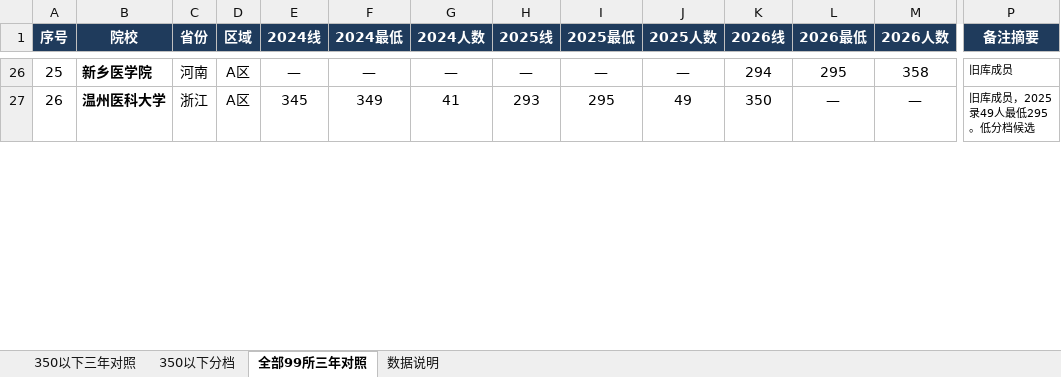
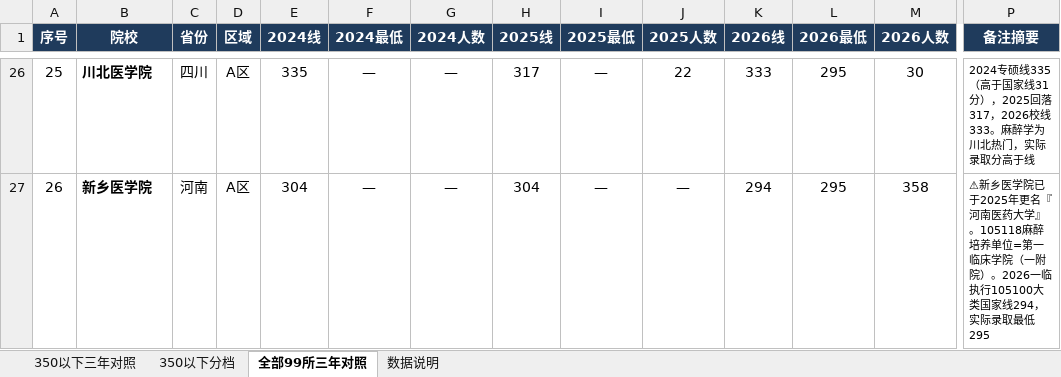
Before and after one commit to LAZYKIDZzz/kaoyan-105118-anesthesia-postgrad, an Excel workbook: 105118麻醉学专硕2024-2026三年对照表.xlsx, sheet 全部99所三年对照, drawn as a sheet; only a part is shown, gaps mark what is left out; values as stored, in another font and other column widths than the file's, no borders; the diff covers the shown part only; the diff names each change by its address in the sheet, - before the commit and + after, or states it on an @@ line.

```diff
--- a/105118麻醉学专硕2024-2026三年对照表.xlsx (sheet 全部99所三年对照)
+++ b/105118麻醉学专硕2024-2026三年对照表.xlsx (sheet 全部99所三年对照)
-B26 (院校): 新乡医学院
+B26 (院校): 川北医学院
-C26 (省份): 河南
+C26 (省份): 四川
-E26 (2024线): —
+E26 (2024线): 335
-H26 (2025线): —
+H26 (2025线): 317
-J26 (2025人数): —
+J26 (2025人数): 22
-K26 (2026线): 294
+K26 (2026线): 333
-M26 (2026人数): 358
+M26 (2026人数): 30
-P26 (备注摘要): 旧库成员
+P26 (备注摘要): 2024专硕线335（高于国家线31分），2025回落317，2026校线333。麻醉学为川北热门，实际录取分高于线
-B27 (院校): 温州医科大学
+B27 (院校): 新乡医学院
-C27 (省份): 浙江
+C27 (省份): 河南
-E27 (2024线): 345
+E27 (2024线): 304
-F27 (2024最低): 349
+F27 (2024最低): —
-G27 (2024人数): 41
+G27 (2024人数): —
-H27 (2025线): 293
+H27 (2025线): 304
-I27 (2025最低): 295
+I27 (2025最低): —
-J27 (2025人数): 49
+J27 (2025人数): —
-K27 (2026线): 350
+K27 (2026线): 294
-L27 (2026最低): —
+L27 (2026最低): 295
-M27 (2026人数): —
+M27 (2026人数): 358
-P27 (备注摘要): 旧库成员，2025录49人最低295。低分档候选
+P27 (备注摘要): ⚠新乡医学院已于2025年更名『河南医药大学』。105118麻醉培养单位=第一临床学院（一附院）。2026一临执行105100大类国家线294，实际录取最低295
```
Also changed, not shown: 831 edited cells elsewhere in this sheet, sheet 350以下三年对照, sheet 数据说明, sheet 350以下分档, 7 other files.
